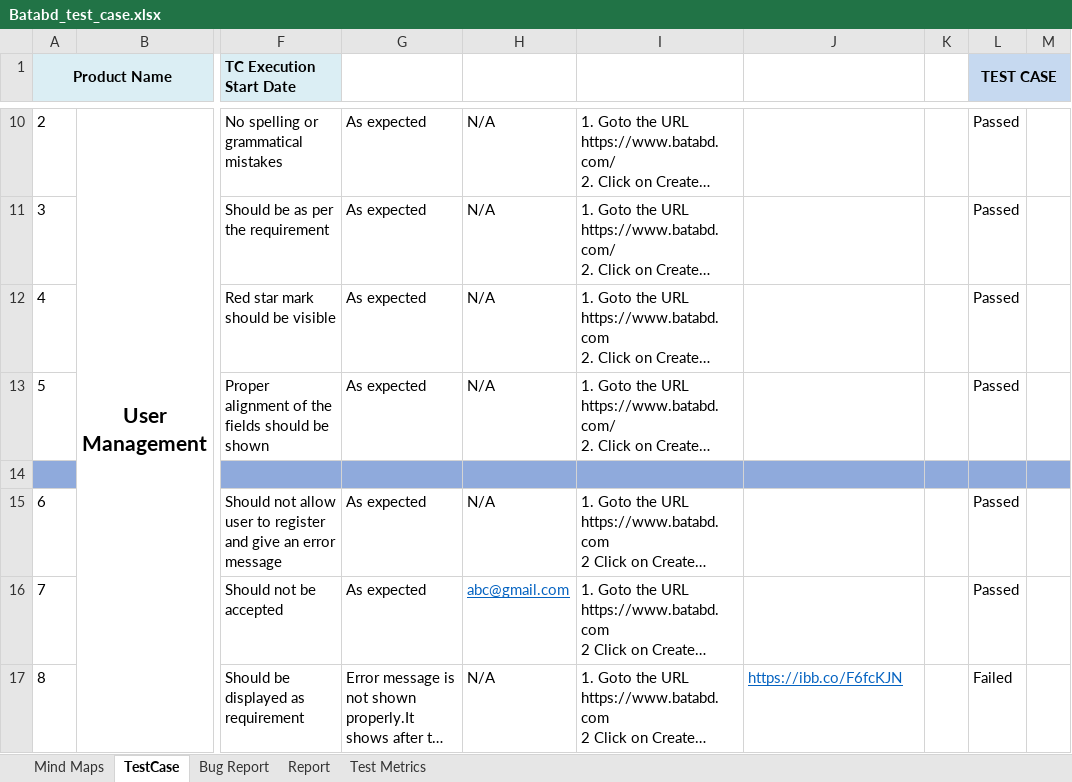
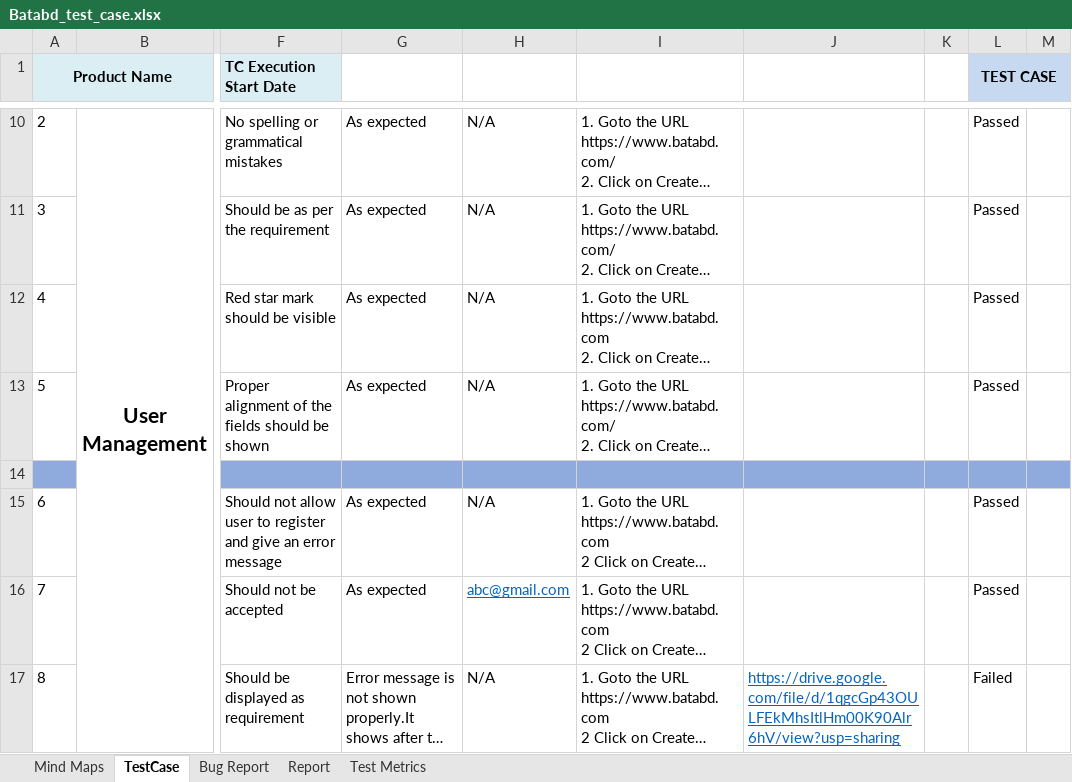
Before and after one commit to Yeasir4885/Manual-Testing, an Excel workbook: Batabd_test_case.xlsx, sheet TestCase, drawn as a sheet; only a part is shown, gaps mark what is left out; long unchanged cells end in …; values as stored, in another font and other column widths than the file's, no borders; conditional formats not drawn; the diff covers the shown part only; the diff names each change by its address in the sheet, - before the commit and + after, or states it on an @@ line.

Commit message:
Add files via upload

```diff
--- a/Batabd_test_case.xlsx (sheet TestCase)
+++ b/Batabd_test_case.xlsx (sheet TestCase)
-J17: https://ibb.co/F6fcKJN
+J17: https://drive.google.com/file/d/1qgcGp43OULFEkMhsItlHm00K90Alr6hV/view?usp=sharing
```
Also changed, not shown: 5 edited cells elsewhere in this sheet.
